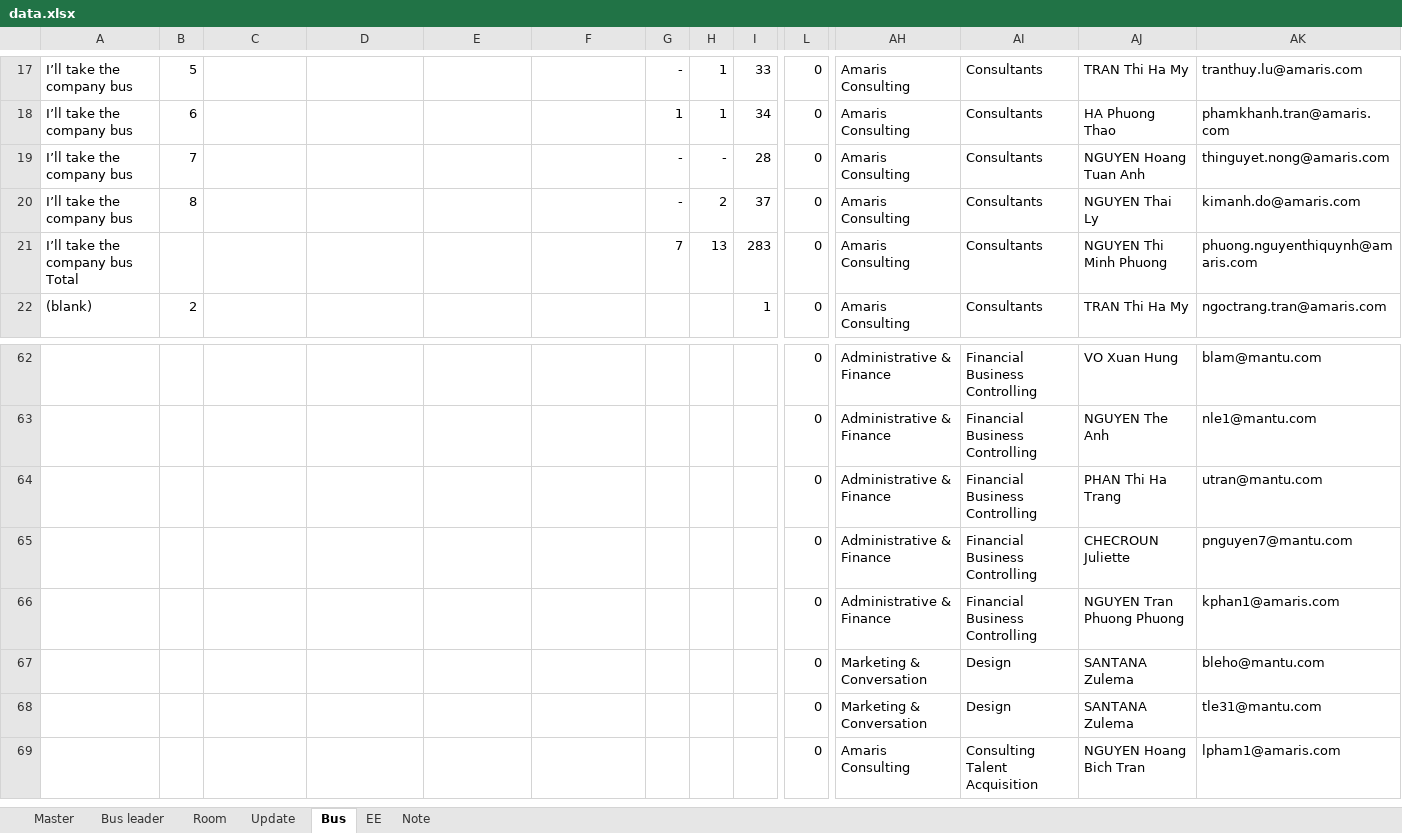
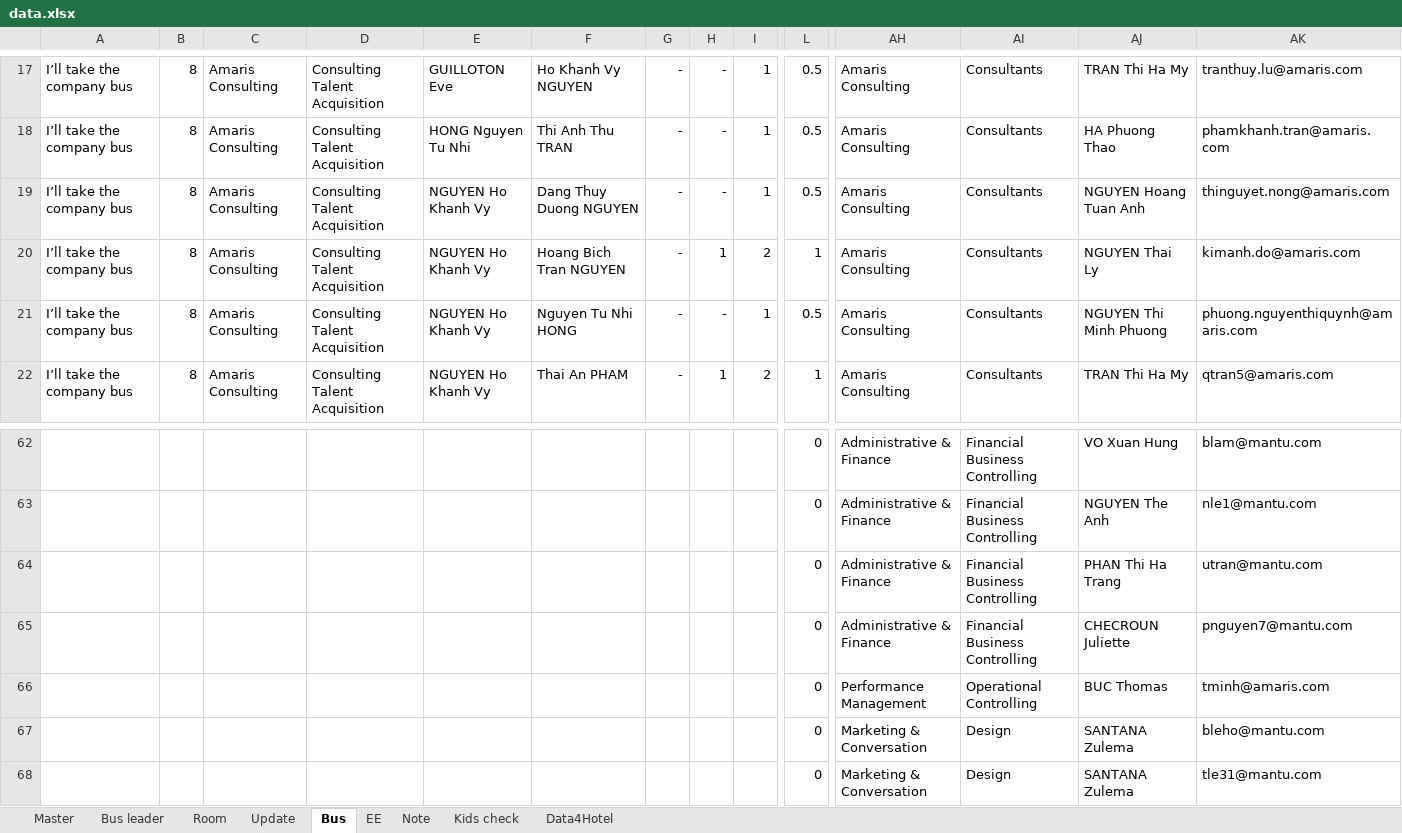
Before and after one commit to trungkien963/company-trip-2026-room-bus, an Excel workbook: deploy_folder/mantu/company-trip-2026/room-bus-list/data.xlsx, sheet Bus, drawn as a sheet; only a part is shown, gaps mark what is left out; the shorter side is filled out with more unchanged rows; values as stored, in another font and other column widths than the file's, no borders; conditional formats and table styles not drawn; removed rows and columns are numbered as before the commit, all else as after; rows hold the shown columns only; the diff covers the shown part only; the diff names each change by its address in the sheet, - before the commit and + after, or states it on an @@ line.

Commit message:
Update bus names format to Bus X and update Excel data

```diff
--- a/deploy_folder/mantu/company-trip-2026/room-bus-list/data.xlsx (sheet Bus)
+++ b/deploy_folder/mantu/company-trip-2026/room-bus-list/data.xlsx (sheet Bus)
+sheet tab: Kids check
+sheet tab: Data4Hotel
-B17: 5
+B17: 8
-C17:C21: (empty)
+C17:C21: Amaris Consulting
-D17:D21: (empty)
+D17:D21: Consulting Talent Acquisition
-E17: (empty)
+E17: GUILLOTON Eve
-F17: (empty)
+F17: Ho Khanh Vy NGUYEN
-H17:H18: 1
+H17:H18: -
-I17: 33
+I17: 1
-L17:L19: 0
+L17:L19: 0.5
-B18: 6
+B18: 8
-E18: (empty)
+E18: HONG Nguyen Tu Nhi
-F18: (empty)
+F18: Thi Anh Thu TRAN
-G18: 1
+G18: -
-I18: 34
+I18: 1
-B19: 7
+B19: 8
-E19:E21: (empty)
+E19:E21: NGUYEN Ho Khanh Vy
-F19: (empty)
+F19: Dang Thuy Duong NGUYEN
-I19: 28
+I19: 1
-F20: (empty)
+F20: Hoang Bich Tran NGUYEN
-H20: 2
+H20: 1
-I20: 37
+I20: 2
-L20: 0
+L20: 1
-A21: I’ll take the company bus Total
+A21: I’ll take the company bus
-B21: (empty)
+B21: 8
-F21: (empty)
+F21: Nguyen Tu Nhi HONG
-G21: 7
+G21: -
-H21: 13
+H21: -
-I21: 283
+I21: 1
-L21: 0
+L21: 0.5
-row 22: (blank) | 2 |  |  |  |  |  |  | 1 | 0 | Amaris Consulting | Consultants | TRAN Thi Ha My | ngoctrang.tran@amaris.com
+row 22: I’ll take the company bus | 8 | Amaris Consulting | Consulting Talent Acquisition | NGUYEN Ho Khanh Vy | Thai An PHAM | - | 1 | 2 | 1 | Amaris Consulting | Consultants | TRAN Thi Ha My | qtran5@amaris.com
-AH66: Administrative & Finance
+AH66: Performance Management
-AI66: Financial Business Controlling
+AI66: Operational Controlling
-AJ66: NGUYEN Tran Phuong Phuong
+AJ66: BUC Thomas
-AK66: kphan1@amaris.com
+AK66: tminh@amaris.com
```
Also changed, not shown: 15 added rows, 15 removed rows, 322 edited cells and cell formats elsewhere in this sheet, sheet Update, sheet Master, sheet Note, sheet Bus leader, sheet EE, formulas that keep their value, hidden cells, charts or pictures, 2 other files.
